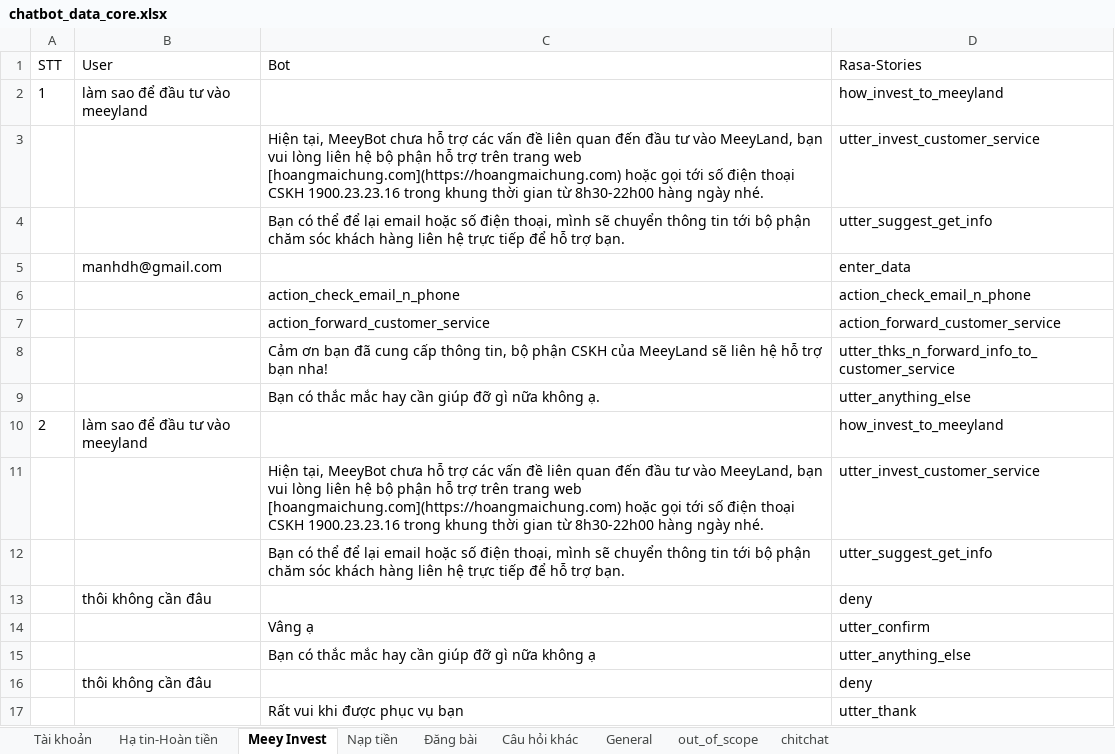
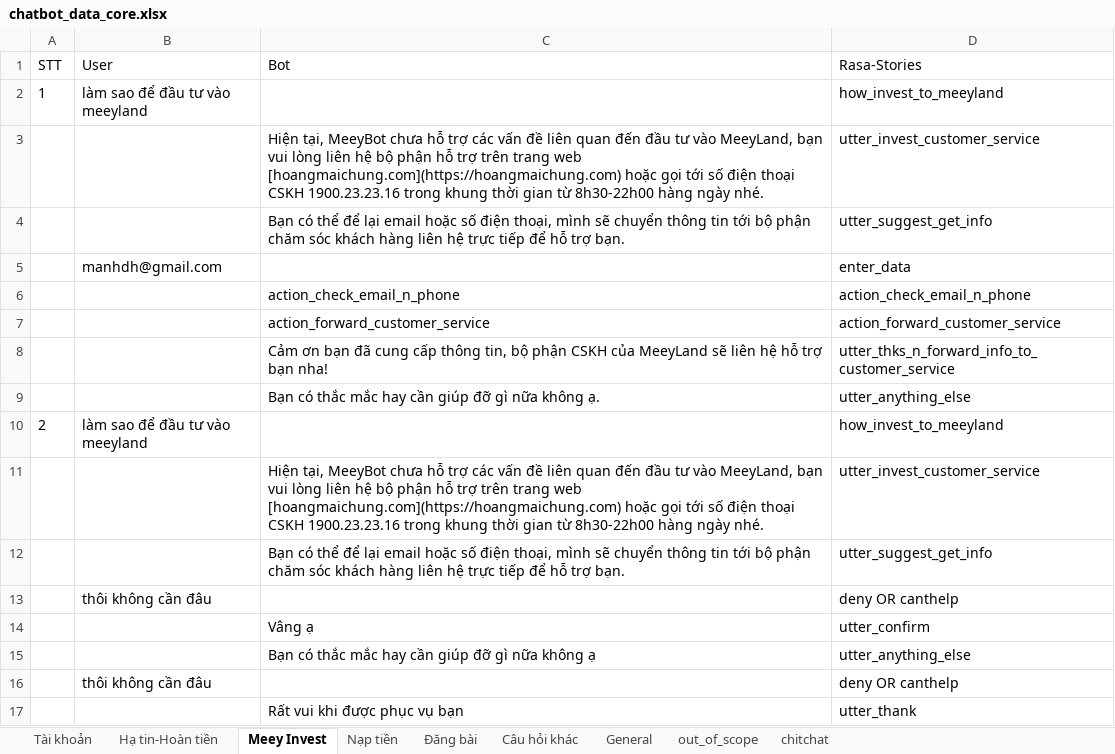
Before and after one commit to DBone32/rasa-chatbot, an Excel workbook: raw_data/chatbot_data_core.xlsx, sheet Meey Invest, drawn as a sheet; values as stored, in another font and other column widths than the file's, no borders; the diff names each change by its address in the sheet, - before the commit and + after, or states it on an @@ line.

```diff
--- a/raw_data/chatbot_data_core.xlsx (sheet Meey Invest)
+++ b/raw_data/chatbot_data_core.xlsx (sheet Meey Invest)
-D13 (Rasa-Stories): deny
+D13 (Rasa-Stories): deny OR canthelp
-D16 (Rasa-Stories): deny
+D16 (Rasa-Stories): deny OR canthelp
```
Also changed, not shown: sheet General, sheet Câu hỏi khác, raw_data/chatbot_data_nlu.xlsx, 6 other files.
